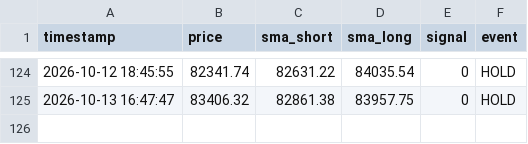
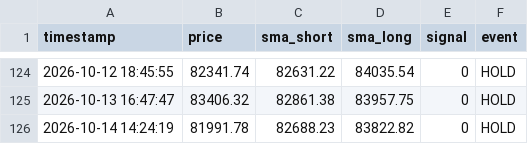
Before and after one commit to 1484-1029/btc-paper-trading-2, a CSV file: btc_sma_log.csv, drawn as a sheet; only a part is shown, gaps mark what is left out; the diff names each change by its address in the sheet, - before the commit and + after, or states it on an @@ line.

```diff
--- a/btc_sma_log.csv
+++ b/btc_sma_log.csv
+row 126: 2026-10-14 14:24:19 | 81991.78 | 82688.23 | 83822.82 | 0 | HOLD
```
